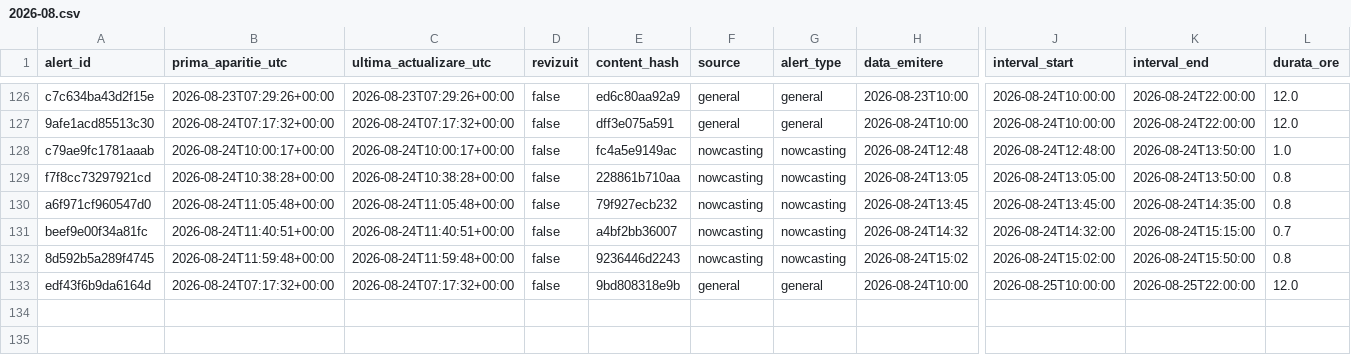
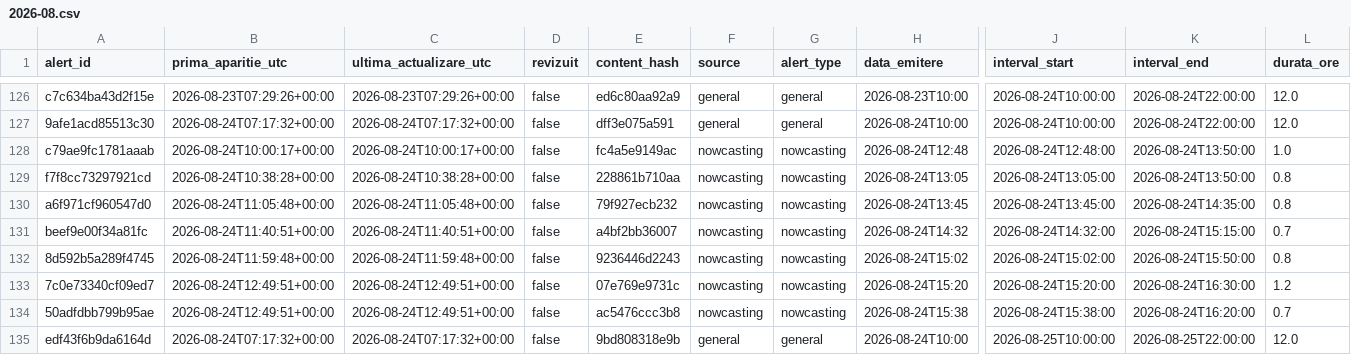
Before and after one commit to mariusbudileanu/date-meteo, a CSV file: public/istoric/2026/2026-08.csv, drawn as a sheet; only a part is shown, gaps mark what is left out; rows hold the shown columns only; the diff names each change by its address in the sheet, - before the commit and + after, or states it on an @@ line.

```diff
--- a/public/istoric/2026/2026-08.csv
+++ b/public/istoric/2026/2026-08.csv
+row 133: 7c0e73340cf09ed7 | 2026-08-24T12:49:51+00:00 | 2026-08-24T12:49:51+00:00 | false | 07e769e9731c | nowcasting | nowcasting | 2026-08-24T15:20 | 2026-08-24T15:20:00 | 2026-08-24T16:30:00 | 1.2
+row 134: 50adfdbb799b95ae | 2026-08-24T12:49:51+00:00 | 2026-08-24T12:49:51+00:00 | false | ac5476ccc3b8 | nowcasting | nowcasting | 2026-08-24T15:38 | 2026-08-24T15:38:00 | 2026-08-24T16:20:00 | 0.7
```
Also changed, not shown: public/istoric/nowcasting/2026-08.csv, 15 other files.
